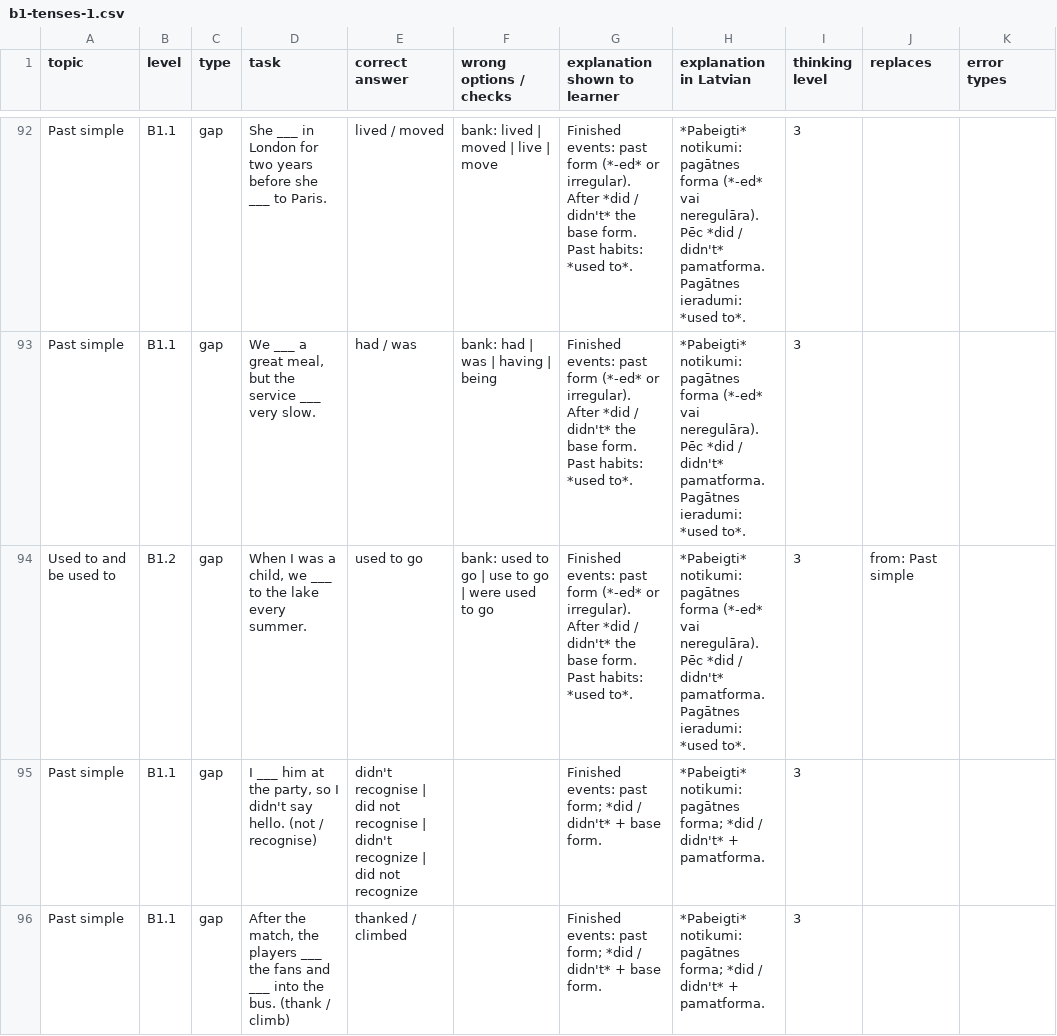
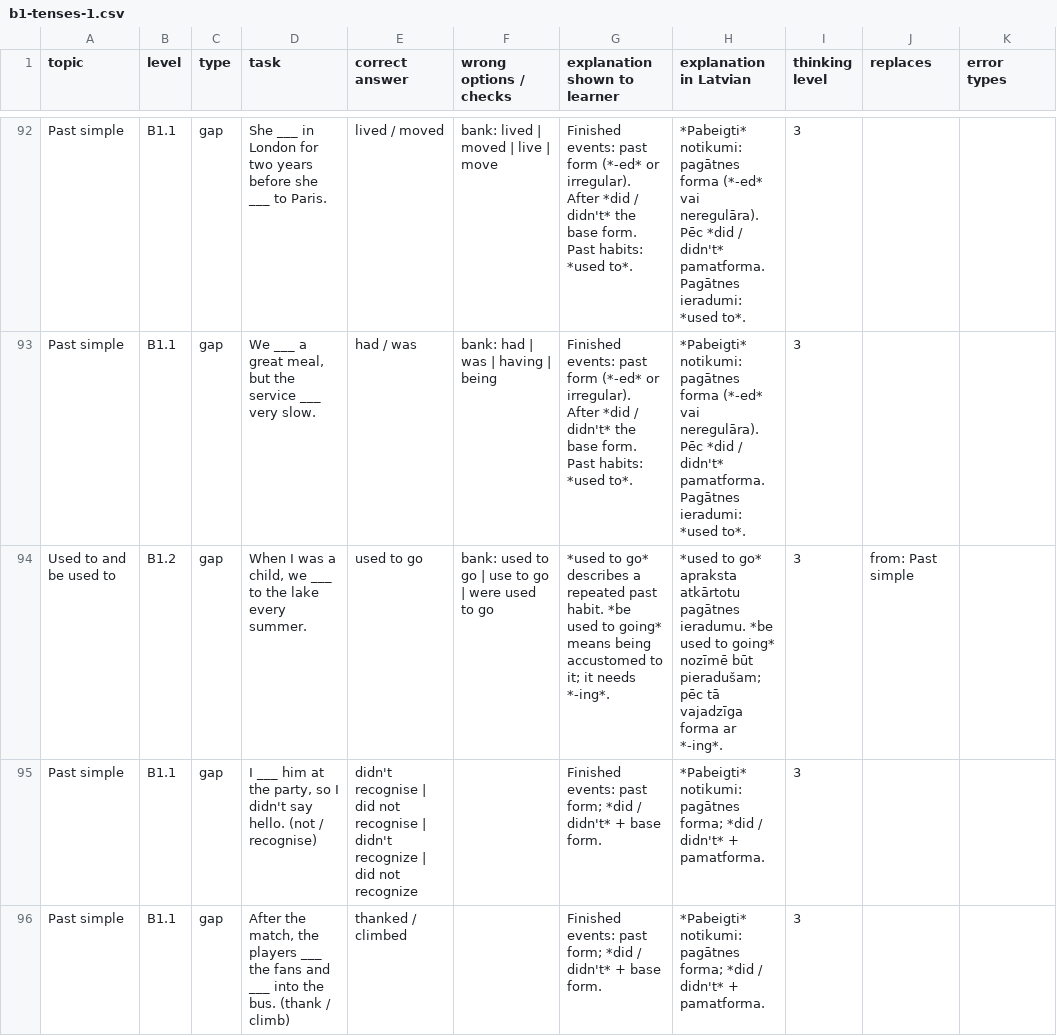
Before and after one commit to inga-cmyk/englishfever, a CSV file: docs/task-drafts/b1-tenses-1.csv, drawn as a sheet; only a part is shown, gaps mark what is left out; the diff names each change by its address in the sheet, - before the commit and + after, or states it on an @@ line.

```diff
--- a/docs/task-drafts/b1-tenses-1.csv
+++ b/docs/task-drafts/b1-tenses-1.csv
-G94 (explanation shown to learner): Finished events: past form (*-ed* or irregular). After *did / didn't* the base form. Past habits: *used to*.
+G94 (explanation shown to learner): *used to go* describes a repeated past habit. *be used to going* means being accustomed to it; it needs *-ing*.
-H94 (explanation in Latvian): *Pabeigti* notikumi: pagātnes forma (*-ed* vai neregulāra). Pēc *did / didn't* pamatforma. Pagātnes ieradumi: *used to*.
+H94 (explanation in Latvian): *used to go* apraksta atkārtotu pagātnes ieradumu. *be used to going* nozīmē būt pieradušam; pēc tā vajadzīga forma ar *-ing*.
```
Also changed, not shown: docs/practice-question-bank-review.csv, docs/task-drafts/compare-past-1.csv, 36 other files.
